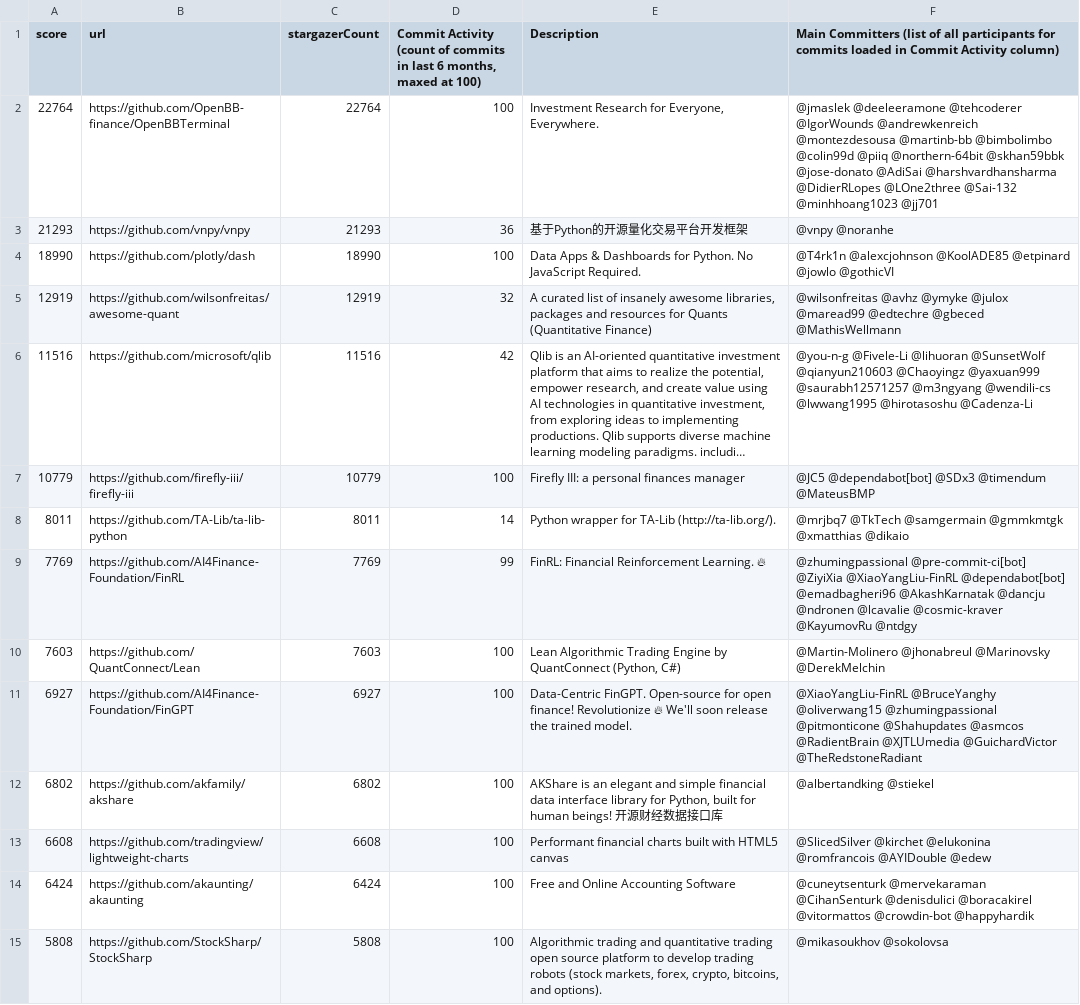
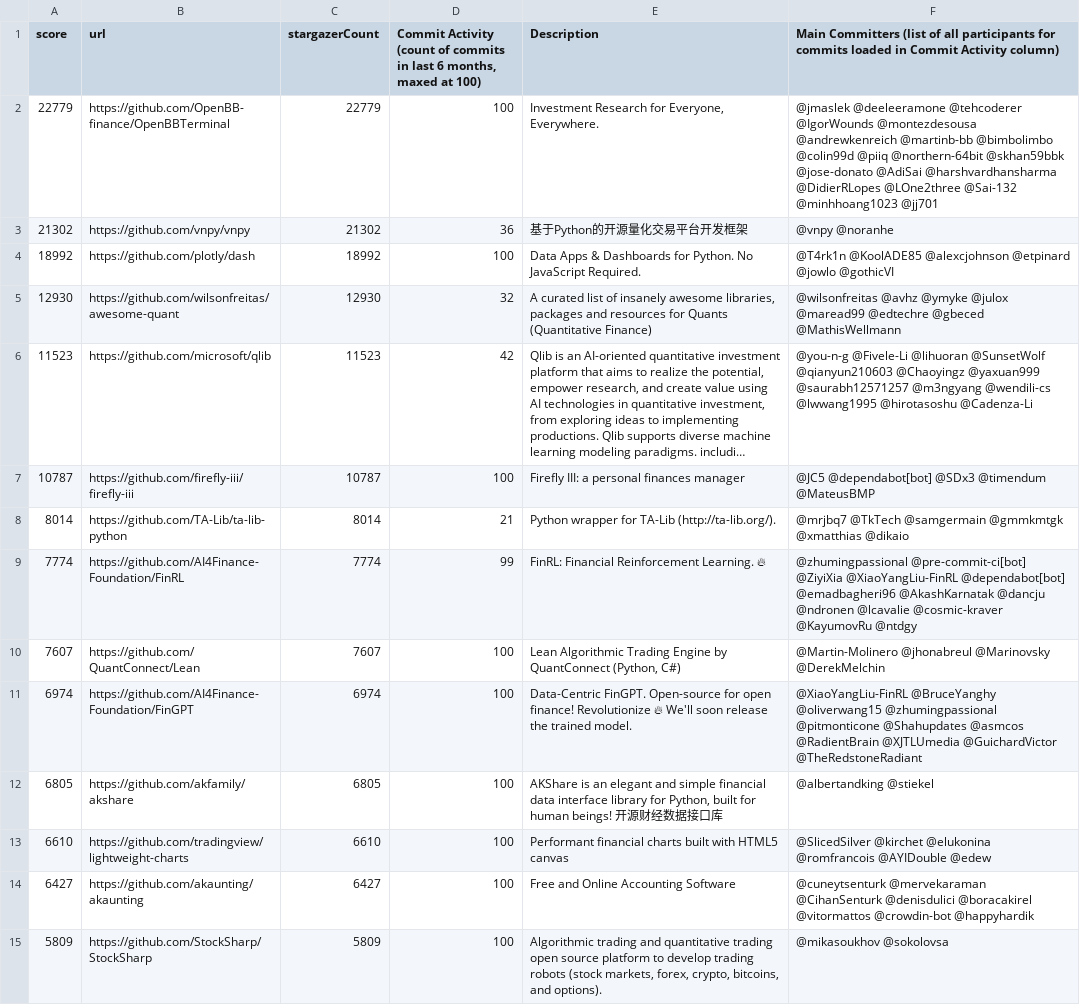
Before and after one commit to finos-labs/project-analysis, a CSV file: finance-topic.csv, drawn as a sheet; only a part is shown; long unchanged cells end in …; the diff covers the shown part only; the diff names each change by its address in the sheet, - before the commit and + after, or states it on an @@ line.

Commit message:
Landscape Scanning Generated File

```diff
--- a/finance-topic.csv
+++ b/finance-topic.csv
-A2 (score): 22764
+A2 (score): 22779
-C2 (stargazerCount): 22764
+C2 (stargazerCount): 22779
-F2: …@tehcoderer @IgorWounds @andrewkenreich @montezdesousa @martinb-bb @bimbolimbo…
+F2: …@tehcoderer @IgorWounds @montezdesousa @andrewkenreich @martinb-bb @bimbolimbo…
-A3 (score): 21293
+A3 (score): 21302
-C3 (stargazerCount): 21293
+C3 (stargazerCount): 21302
-A4 (score): 18990
+A4 (score): 18992
-C4 (stargazerCount): 18990
+C4 (stargazerCount): 18992
-F4: @T4rk1n @alexcjohnson @KoolADE85 @etpinard @jowlo…
+F4: @T4rk1n @KoolADE85 @alexcjohnson @etpinard @jowlo…
-A5 (score): 12919
+A5 (score): 12930
-C5 (stargazerCount): 12919
+C5 (stargazerCount): 12930
-A6 (score): 11516
+A6 (score): 11523
-C6 (stargazerCount): 11516
+C6 (stargazerCount): 11523
-A7 (score): 10779
+A7 (score): 10787
-C7 (stargazerCount): 10779
+C7 (stargazerCount): 10787
-A8 (score): 8011
+A8 (score): 8014
-C8 (stargazerCount): 8011
+C8 (stargazerCount): 8014
-D8: 14
+D8: 21
-A9 (score): 7769
+A9 (score): 7774
-C9 (stargazerCount): 7769
+C9 (stargazerCount): 7774
-A10 (score): 7603
+A10 (score): 7607
-C10 (stargazerCount): 7603
+C10 (stargazerCount): 7607
-A11 (score): 6927
+A11 (score): 6974
-C11 (stargazerCount): 6927
+C11 (stargazerCount): 6974
-A12 (score): 6802
+A12 (score): 6805
-C12 (stargazerCount): 6802
+C12 (stargazerCount): 6805
-A13 (score): 6608
+A13 (score): 6610
-C13 (stargazerCount): 6608
+C13 (stargazerCount): 6610
-A14 (score): 6424
+A14 (score): 6427
-C14 (stargazerCount): 6424
+C14 (stargazerCount): 6427
-A15 (score): 5808
+A15 (score): 5809
-C15 (stargazerCount): 5808
+C15 (stargazerCount): 5809
```
Also changed, not shown: 3 added rows, 3 removed rows and 82 edited cells elsewhere in this file.
